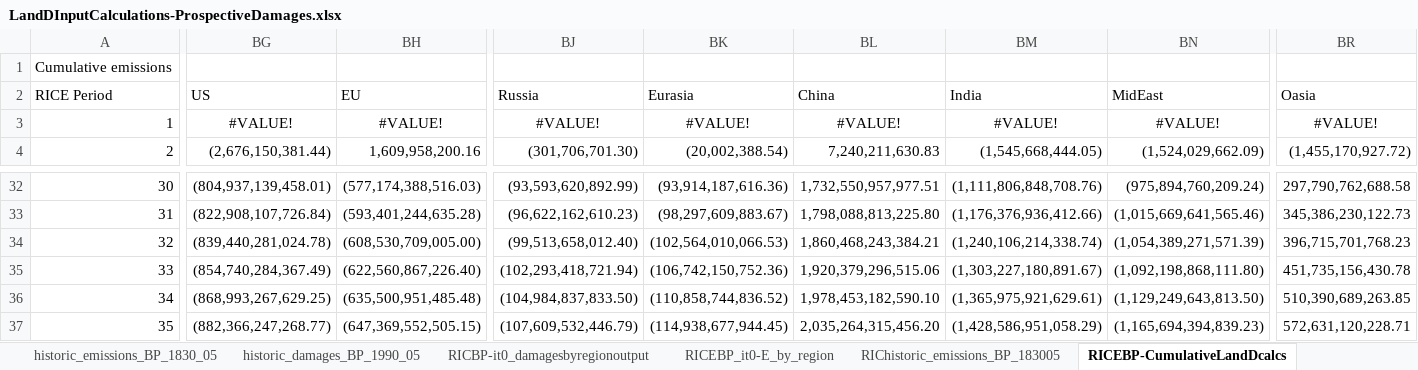
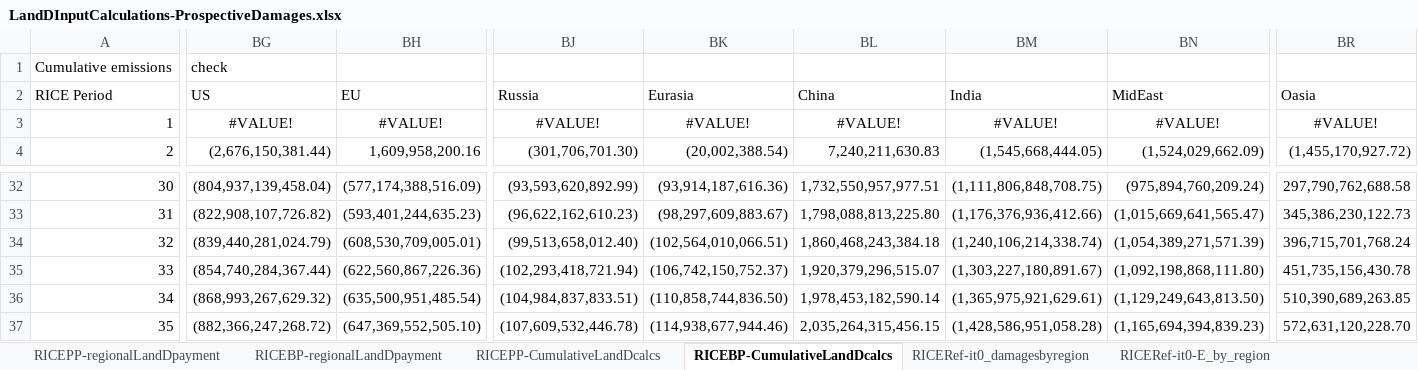
Before and after one commit to kiranchawla44/loss-and-damage, an Excel workbook: LandDInputCalculations-ProspectiveDamages.xlsx, sheet RICEBP-CumulativeLandDcalcs, drawn as a sheet; only a part is shown, gaps mark what is left out; values as stored, in another font and other column widths than the file's, no borders; the diff covers the shown part only; the diff names each change by its address in the sheet, - before the commit and + after, or states it on an @@ line.

```diff
--- a/LandDInputCalculations-ProspectiveDamages.xlsx (sheet RICEBP-CumulativeLandDcalcs)
+++ b/LandDInputCalculations-ProspectiveDamages.xlsx (sheet RICEBP-CumulativeLandDcalcs)
-sheet tab: historic_damages_BP_1990_05
-sheet tab: RICBP-it0_damagesbyregionoutput
-sheet tab: RICEBP_it0-E_by_region
-sheet tab: RIChistoric_emissions_BP_183005
-BG1: (empty)
+BG1: check
-BG32: (804,937,139,458.01)
+BG32: (804,937,139,458.04)
-BH32: (577,174,388,516.03)
+BH32: (577,174,388,516.09)
-BM32: (1,111,806,848,708.76)
+BM32: (1,111,806,848,708.75)
-BG33: (822,908,107,726.84)
+BG33: (822,908,107,726.82)
-BH33: (593,401,244,635.28)
+BH33: (593,401,244,635.23)
-BN33: (1,015,669,641,565.46)
+BN33: (1,015,669,641,565.47)
-BG34: (839,440,281,024.78)
+BG34: (839,440,281,024.79)
-BH34: (608,530,709,005.00)
+BH34: (608,530,709,005.01)
-BK34: (102,564,010,066.53)
+BK34: (102,564,010,066.51)
-BL34: 1,860,468,243,384.21
+BL34: 1,860,468,243,384.18
-BR34: 396,715,701,768.23
+BR34: 396,715,701,768.24
-BG35: (854,740,284,367.49)
+BG35: (854,740,284,367.44)
-BH35: (622,560,867,226.40)
+BH35: (622,560,867,226.36)
-BK35: (106,742,150,752.36)
+BK35: (106,742,150,752.37)
-BL35: 1,920,379,296,515.06
+BL35: 1,920,379,296,515.07
-BG36: (868,993,267,629.25)
+BG36: (868,993,267,629.32)
-BH36: (635,500,951,485.48)
+BH36: (635,500,951,485.54)
-BJ36: (104,984,837,833.50)
+BJ36: (104,984,837,833.51)
-BK36: (110,858,744,836.52)
+BK36: (110,858,744,836.50)
-BL36: 1,978,453,182,590.10
+BL36: 1,978,453,182,590.14
-BG37: (882,366,247,268.77)
+BG37: (882,366,247,268.72)
-BH37: (647,369,552,505.15)
+BH37: (647,369,552,505.10)
-BJ37: (107,609,532,446.79)
+BJ37: (107,609,532,446.78)
-BK37: (114,938,677,944.45)
+BK37: (114,938,677,944.46)
-BL37: 2,035,264,315,456.20
+BL37: 2,035,264,315,456.15
-BM37: (1,428,586,951,058.29)
+BM37: (1,428,586,951,058.28)
-BR37: 572,631,120,228.71
+BR37: 572,631,120,228.70
```
Also changed, not shown: 191 edited cells elsewhere in this sheet, sheet RICEPP-CumulativeLandDcalcs, sheet RICERef-it0-E_by_region, sheet RICEhistoric_damages_1990_05, other sheet tabs, formulas that keep their value, LandDInputCalculations-RetrospectiveDamages.xlsx, ScenarioResultsJul23.xlsx, 24 other files.
